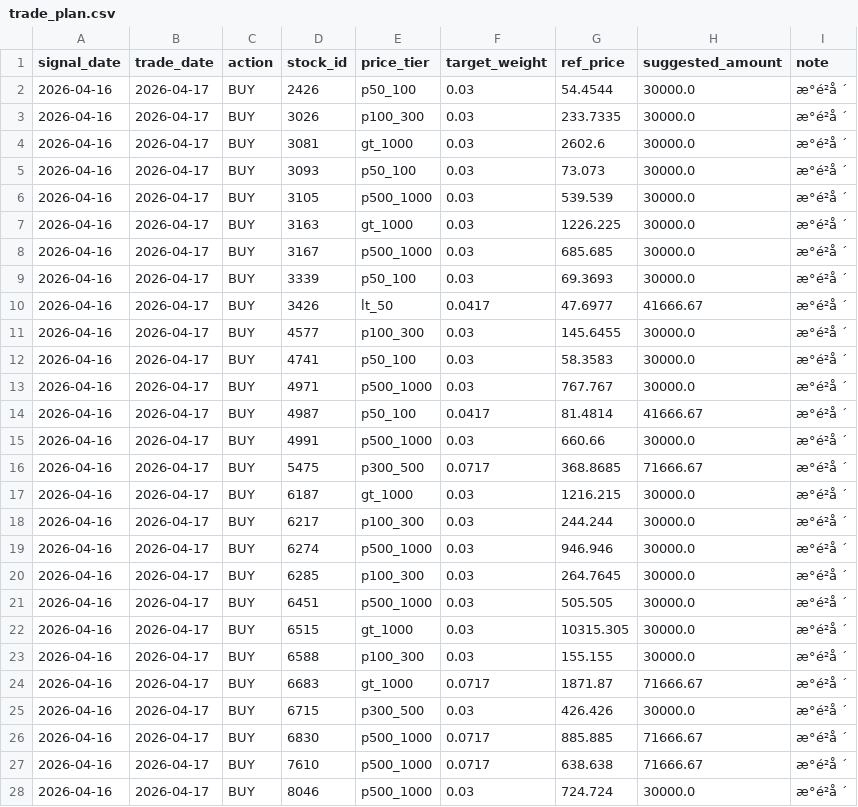
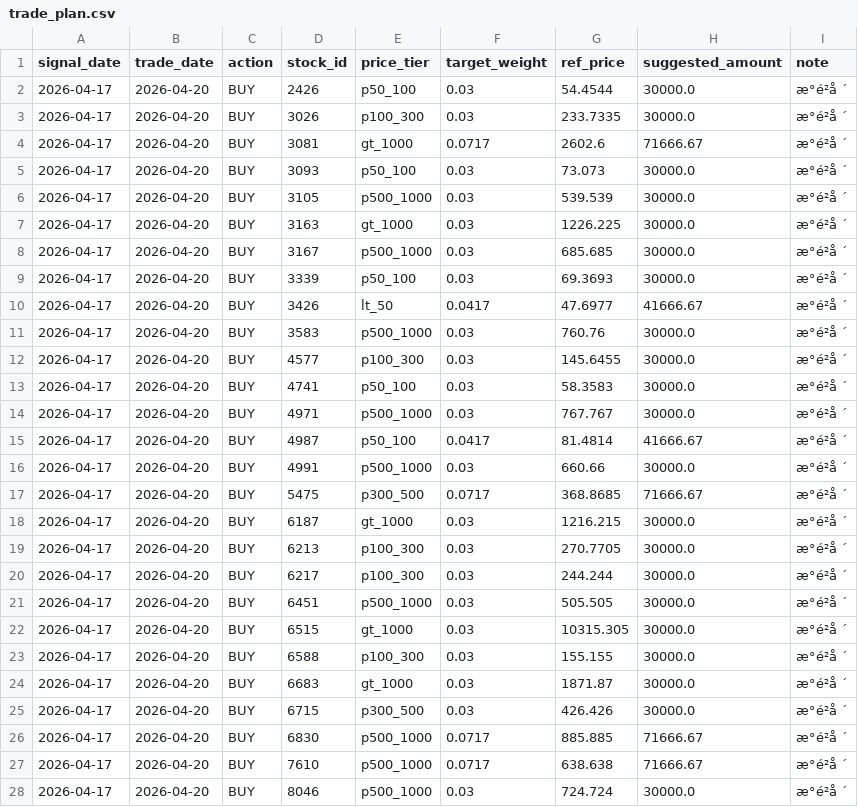
Before and after one commit to bichcs5566-alt/V204-app, a CSV file: mobile_dashboard_v1/data/trade_plan.csv, drawn as a sheet; removed rows and columns are numbered as before the commit, all else as after; the diff names each change by its address in the sheet, - before the commit and + after, or states it on an @@ line.

```diff
--- a/mobile_dashboard_v1/data/trade_plan.csv
+++ b/mobile_dashboard_v1/data/trade_plan.csv
-A2:A10 (signal_date): 2026-04-16
+A2:A10 (signal_date): 2026-04-17
-B2:B10 (trade_date): 2026-04-17
+B2:B10 (trade_date): 2026-04-20
-F4 (target_weight): 0.03
+F4 (target_weight): 0.0717
-H4 (suggested_amount): 30000.0
+H4 (suggested_amount): 71666.67
+row 11: 2026-04-17 | 2026-04-20 | BUY | 3583 | p500_1000 | 0.03 | 760.76 | 30000.0 | æ°é²å ´
-A12:A18 (signal_date): 2026-04-16
+A12:A18 (signal_date): 2026-04-17
-B12:B18 (trade_date): 2026-04-17
+B12:B18 (trade_date): 2026-04-20
+row 19: 2026-04-17 | 2026-04-20 | BUY | 6213 | p100_300 | 0.03 | 270.7705 | 30000.0 | æ°é²å ´
-A20 (signal_date): 2026-04-16
+A20 (signal_date): 2026-04-17
-B20 (trade_date): 2026-04-17
+B20 (trade_date): 2026-04-20
-row 19: 2026-04-16 | 2026-04-17 | BUY | 6274 | p500_1000 | 0.03 | 946.946 | 30000.0 | æ°é²å ´
-row 20: 2026-04-16 | 2026-04-17 | BUY | 6285 | p100_300 | 0.03 | 264.7645 | 30000.0 | æ°é²å ´
-A21:A28 (signal_date): 2026-04-16
+A21:A28 (signal_date): 2026-04-17
-B21:B28 (trade_date): 2026-04-17
+B21:B28 (trade_date): 2026-04-20
-F24 (target_weight): 0.0717
+F24 (target_weight): 0.03
-H24 (suggested_amount): 71666.67
+H24 (suggested_amount): 30000.0
```
Also changed, not shown: trade_plan.csv, 4 other files.
